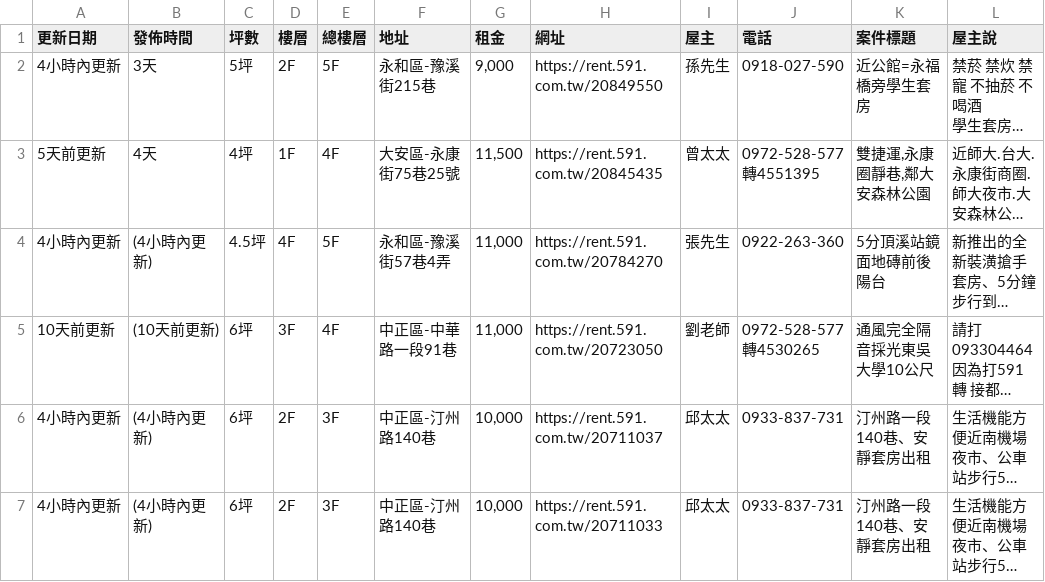
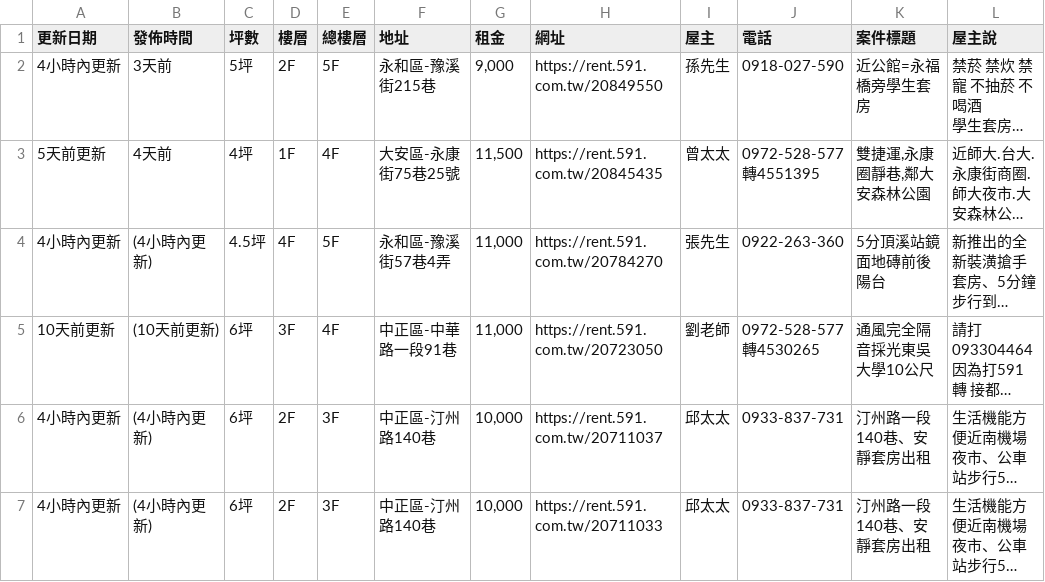
Before and after one commit to Li732375/Rent59Efor_spider, a CSV file: rent_list.csv, drawn as a sheet; long unchanged cells end in …; the diff names each change by its address in the sheet, - before the commit and + after, or states it on an @@ line.

```diff
--- a/rent_list.csv
+++ b/rent_list.csv
-B2 (發佈時間): 3天
+B2 (發佈時間): 3天前
-B3 (發佈時間): 4天
+B3 (發佈時間): 4天前
```
